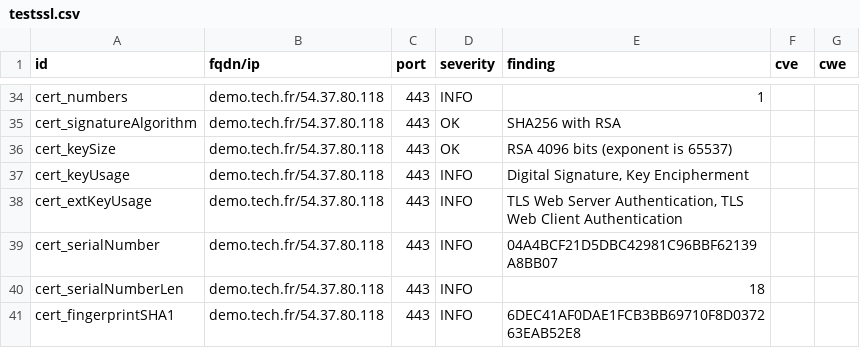
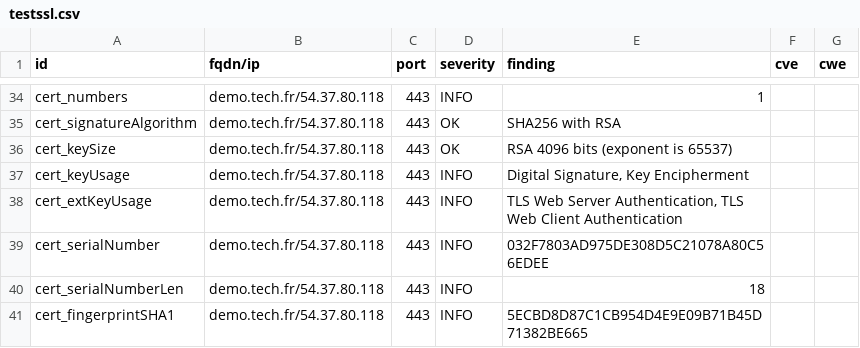
Before and after one commit to passtech/website-monitoring, a CSV file: results/aHR0cHM6Ly9kZW1vLnRlY2guZnI=/testssl.csv, drawn as a sheet; only a part is shown, gaps mark what is left out; the diff covers the shown part only.

```diff
--- a/results/aHR0cHM6Ly9kZW1vLnRlY2guZnI=/testssl.csv
+++ b/results/aHR0cHM6Ly9kZW1vLnRlY2guZnI=/testssl.csv
@@ -38,4 +38,4 @@
 "cert_extKeyUsage","demo.tech.fr/54.37.80.118","443","INFO","TLS Web Server Authentication, TLS Web Client Authentication","",""
-"cert_serialNumber","demo.tech.fr/54.37.80.118","443","INFO","04A4BCF21D5DBC42981C96BBF62139A8BB07","",""
+"cert_serialNumber","demo.tech.fr/54.37.80.118","443","INFO","032F7803AD975DE308D5C21078A80C56EDEE","",""
 "cert_serialNumberLen","demo.tech.fr/54.37.80.118","443","INFO","18","",""
-"cert_fingerprintSHA1","demo.tech.fr/54.37.80.118","443","INFO","6DEC41AF0DAE1FCB3BB69710F8D037263EAB52E8","",""
+"cert_fingerprintSHA1","demo.tech.fr/54.37.80.118","443","INFO","5ECBD8D87C1CB954D4E9E09B71B45D71382BE665","",""
```
Also changed, not shown: 7 edited cells elsewhere in this file, 11 other files.
